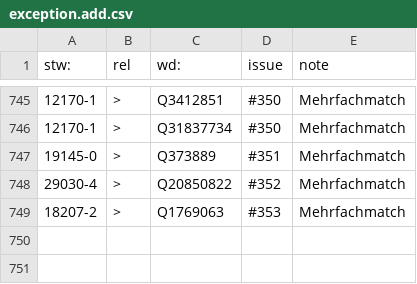
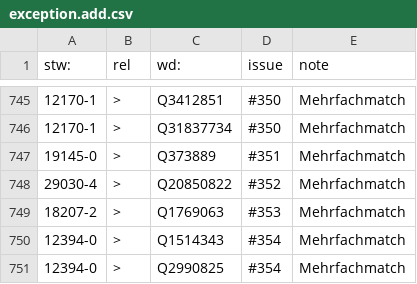
Before and after one commit to zbw/stw-mappings, a CSV file: var/wikidata/exception.add.csv, drawn as a sheet; only a part is shown, gaps mark what is left out.

Commit message:
Update exception.add.csv

```diff
--- a/var/wikidata/exception.add.csv
+++ b/var/wikidata/exception.add.csv
@@ -749 +749,3 @@ stw:,rel,wd:,issue,note
 18207-2,>,Q1769063,#353,Mehrfachmatch
+12394-0,>,Q1514343,#354,Mehrfachmatch
+12394-0,>,Q2990825,#354,Mehrfachmatch
```
